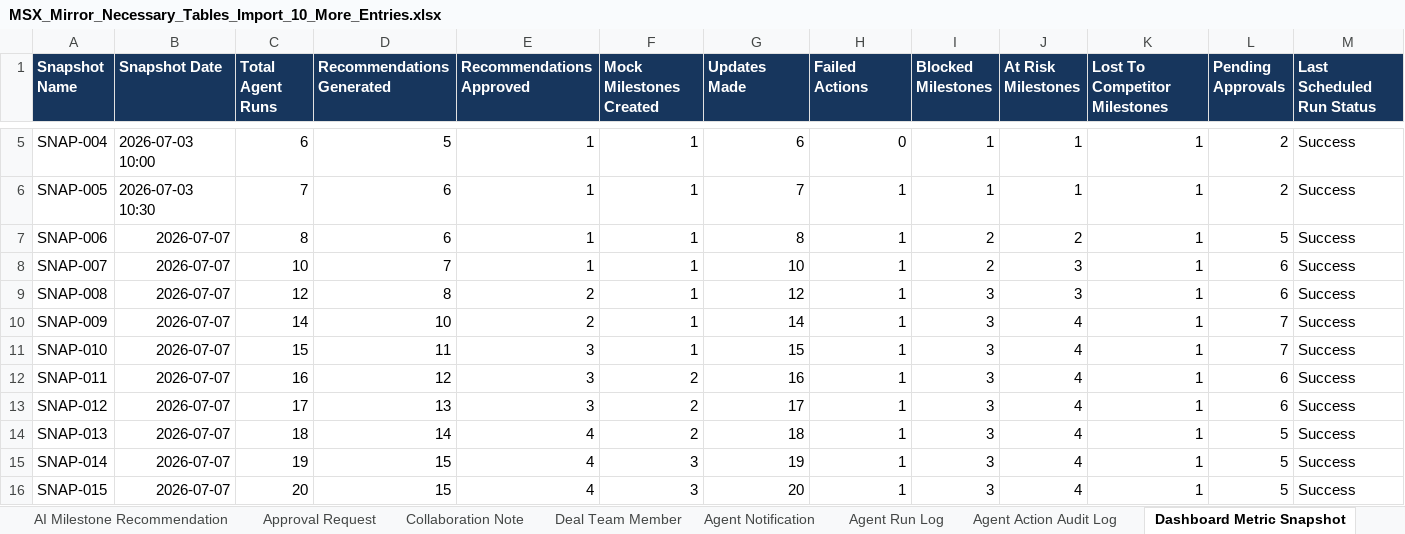
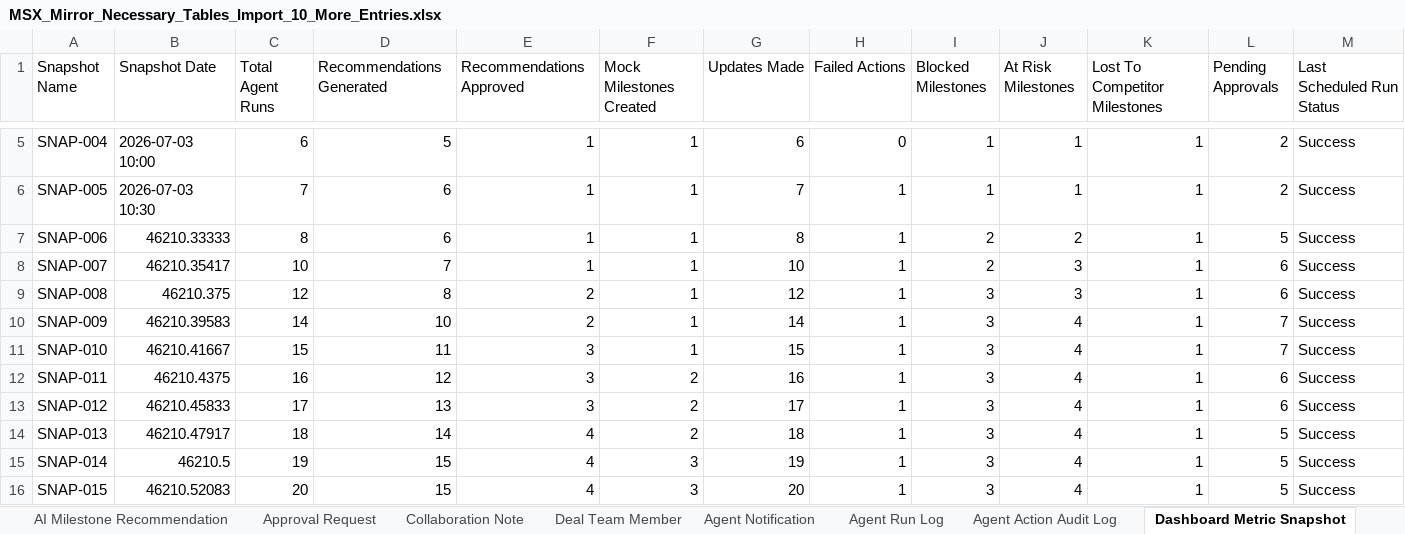
Before and after one commit to amandatranMS/Project, an Excel workbook: data/MSX_Mirror_Necessary_Tables_Import_10_More_Entries.xlsx, sheet Dashboard Metric Snapshot, drawn as a sheet; only a part is shown, gaps mark what is left out; values as stored, in another font and other column widths than the file's, no borders; table styles not drawn; the diff names each change by its address in the sheet, - before the commit and + after, or states it on an @@ line.

```diff
--- a/data/MSX_Mirror_Necessary_Tables_Import_10_More_Entries.xlsx (sheet Dashboard Metric Snapshot)
+++ b/data/MSX_Mirror_Necessary_Tables_Import_10_More_Entries.xlsx (sheet Dashboard Metric Snapshot)
@@ A1:M1 fill: #17365D → none, bold: on → off, text colour: #FFFFFF → black @@
-B7 (Snapshot Date): 2026-07-07
+B7 (Snapshot Date): 46210.33333
-B8 (Snapshot Date): 2026-07-07
+B8 (Snapshot Date): 46210.35417
-B9 (Snapshot Date): 2026-07-07
+B9 (Snapshot Date): 46210.375
-B10 (Snapshot Date): 2026-07-07
+B10 (Snapshot Date): 46210.39583
-B11 (Snapshot Date): 2026-07-07
+B11 (Snapshot Date): 46210.41667
-B12 (Snapshot Date): 2026-07-07
+B12 (Snapshot Date): 46210.4375
-B13 (Snapshot Date): 2026-07-07
+B13 (Snapshot Date): 46210.45833
-B14 (Snapshot Date): 2026-07-07
+B14 (Snapshot Date): 46210.47917
-B15 (Snapshot Date): 2026-07-07
+B15 (Snapshot Date): 46210.5
-B16 (Snapshot Date): 2026-07-07
+B16 (Snapshot Date): 46210.52083
```
Also changed, not shown: sheet Opportunity Milestone, sheet Opportunity, sheet Agent Run Log, sheet AI Milestone Recommendation, sheet Agent Action Audit Log, sheet Collaboration Note, 9 more sheets, 4 other files.
